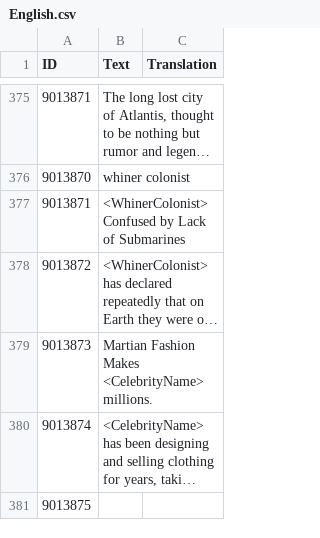
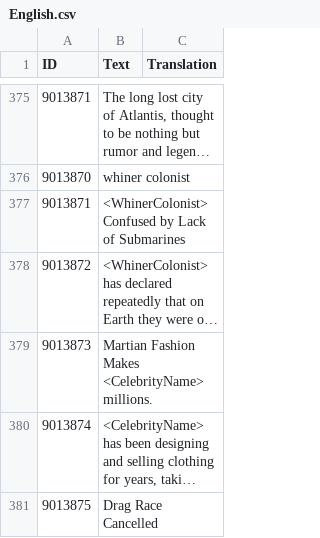
Before and after one commit to CheTranqui/Surviving-Mars-Martian-Tribune, a CSV file: Locales/English.csv, drawn as a sheet; only a part is shown, gaps mark what is left out; long unchanged cells end in …; the diff covers the shown part only; the diff names each change by its address in the sheet, - before the commit and + after, or states it on an @@ line.

Commit message:
Insert Drag Race story as DroneHack3.
1. Updated save-game migrations for version < 775 to set key for
   "New Martian Law Enforced" to "DroneHack4"
2. Added migration for 775 => 776 to change "DroneHack3" story key
   to "DroneHack4" (mainly affects developer's games, as 775 was
   not released officially).
3. Simplified adding new save game data migration version numbers
   a little.

```diff
--- a/Locales/English.csv
+++ b/Locales/English.csv
-B381 (Text): (empty)
+B381 (Text): Drag Race Cancelled
```
Also changed, not shown: 1 edited cell elsewhere in this file, 7 other files.
